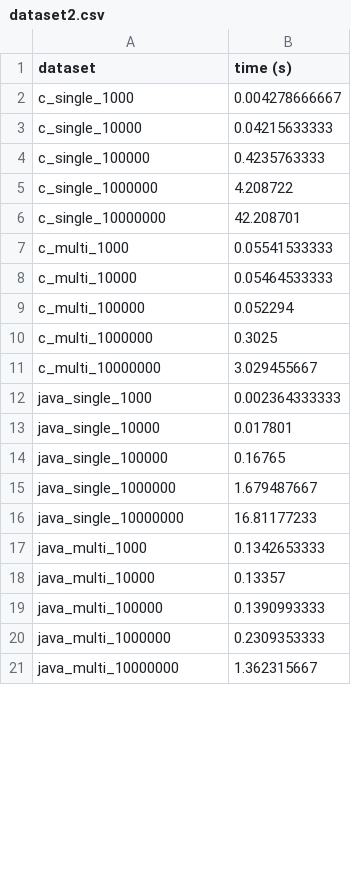
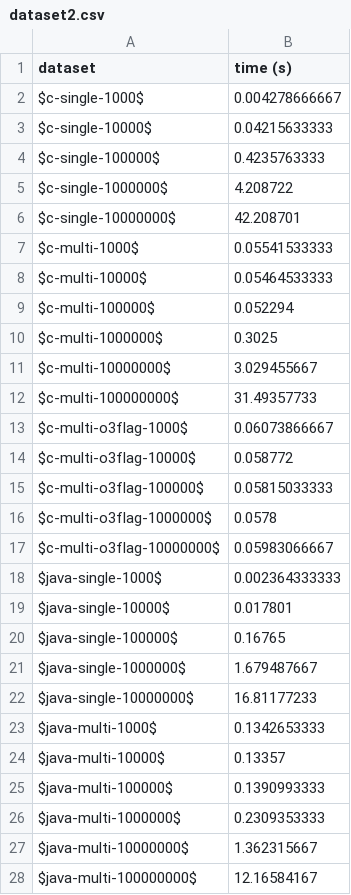
Before and after one commit to dmackayuofg/sp-ae2, a CSV file: dataset2.csv, drawn as a sheet; only a part is shown; the diff covers the shown part only.

```diff
--- a/dataset2.csv
+++ b/dataset2.csv
@@ -1,21 +1,28 @@
 dataset,time (s)
-c_single_1000,0.004278666667
-c_single_10000,0.04215633333
-c_single_100000,0.4235763333
-c_single_1000000,4.208722
-c_single_10000000,42.208701
-c_multi_1000,0.05541533333
-c_multi_10000,0.05464533333
-c_multi_100000,0.052294
-c_multi_1000000,0.3025
-c_multi_10000000,3.029455667
-java_single_1000,0.002364333333
-java_single_10000,0.017801
-java_single_100000,0.16765
-java_single_1000000,1.679487667
-java_single_10000000,16.81177233
-java_multi_1000,0.1342653333
-java_multi_10000,0.13357
-java_multi_100000,0.1390993333
-java_multi_1000000,0.2309353333
-java_multi_10000000,1.362315667
+$c-single-1000$,0.004278666667
+$c-single-10000$,0.04215633333
+$c-single-100000$,0.4235763333
+$c-single-1000000$,4.208722
+$c-single-10000000$,42.208701
+$c-multi-1000$,0.05541533333
+$c-multi-10000$,0.05464533333
+$c-multi-100000$,0.052294
+$c-multi-1000000$,0.3025
+$c-multi-10000000$,3.029455667
+$c-multi-100000000$,31.49357733
+$c-multi-o3flag-1000$,0.06073866667
+$c-multi-o3flag-10000$,0.058772
+$c-multi-o3flag-100000$,0.05815033333
+$c-multi-o3flag-1000000$,0.0578
+$c-multi-o3flag-10000000$,0.05983066667
+$java-single-1000$,0.002364333333
+$java-single-10000$,0.017801
+$java-single-100000$,0.16765
+$java-single-1000000$,1.679487667
+$java-single-10000000$,16.81177233
+$java-multi-1000$,0.1342653333
+$java-multi-10000$,0.13357
+$java-multi-100000$,0.1390993333
+$java-multi-1000000$,0.2309353333
+$java-multi-10000000$,1.362315667
+$java-multi-100000000$,12.16584167
```
Also changed, not shown: 10 edited cells elsewhere in this file, 6 other files.
